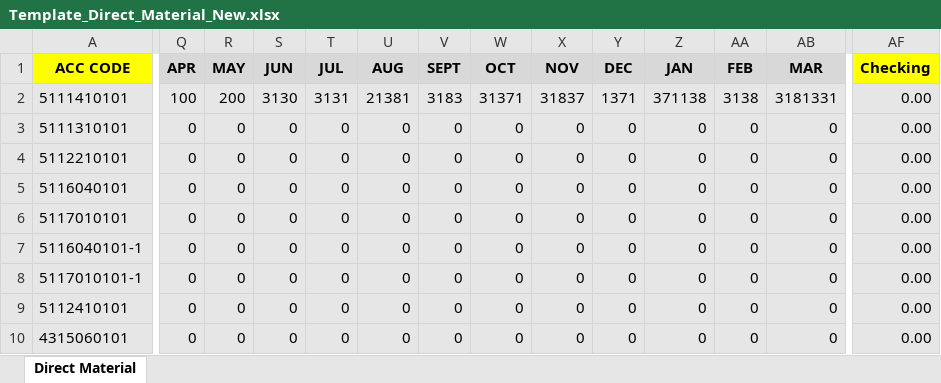
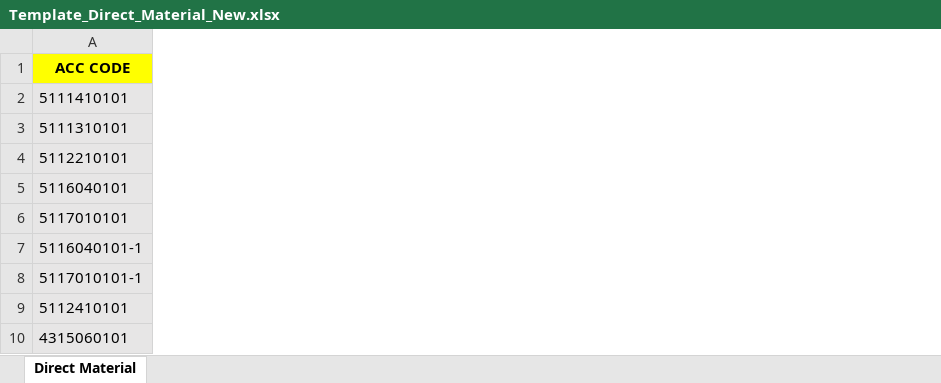
Before and after one commit to aisin-remote/cubic-pro, an Excel workbook: public/files/Template_Direct_Material_New.xlsx, sheet Direct Material, drawn as a sheet; only a part is shown, gaps mark what is left out; values as stored, in another font and other column widths than the file's, no borders; removed rows and columns are numbered as before the commit, all else as after; rows hold the shown columns only; the diff covers the shown part only; the diff names each change by its address in the sheet, - before the commit and + after, or states it on an @@ line.

```diff
--- a/public/files/Template_Direct_Material_New.xlsx (sheet Direct Material)
+++ b/public/files/Template_Direct_Material_New.xlsx (sheet Direct Material)
-column Q (APR), rows 3-10: all 0
-column R (MAY), rows 3-10: all 0
-column S (JUN), rows 3-10: all 0
-column T (JUL), rows 3-10: all 0
-column U (AUG), rows 3-10: all 0
-column V (SEPT), rows 3-10: all 0
-column W (OCT), rows 3-10: all 0
-column X (NOV), rows 3-10: all 0
-column Y (DEC), rows 3-10: all 0
-column Z (JAN), rows 3-10: all 0
-column AA (FEB), rows 3-10: all 0
-column AB (MAR), rows 3-10: all 0
-column AF (Checking), rows 3-10: all 0.00
-row 2: 5111410101 | 100 | 200 | 3130 | 3131 | 21381 | 3183 | 31371 | 31837 | 1371 | 371138 | 3138 | 3181331 | 0.00
+row 2: 5111410101
```
Also changed, not shown: 3 edited cells elsewhere in this sheet, formulas that keep their value, 1 other file.
